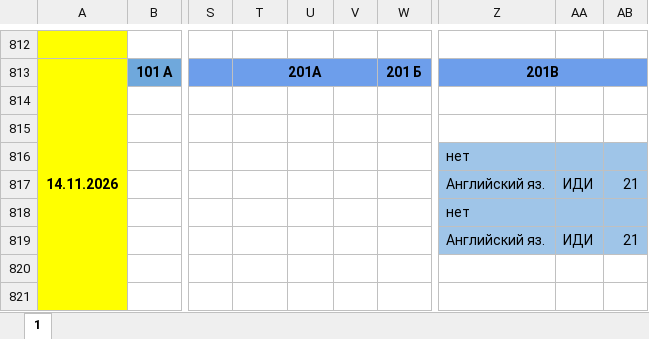
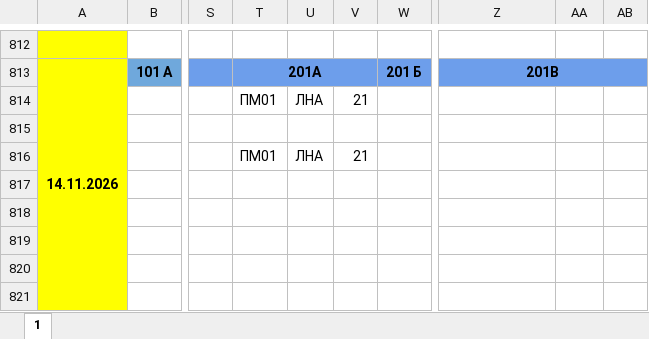
Before and after one commit to koovarem-byte/puls, an Excel workbook: cache/latest.xlsx, sheet 1, drawn as a sheet; only a part is shown, gaps mark what is left out; values as stored, in another font and other column widths than the file's, no borders; charts and pictures not drawn; the diff names each change by its address in the sheet, - before the commit and + after, or states it on an @@ line.

```diff
--- a/cache/latest.xlsx (sheet 1)
+++ b/cache/latest.xlsx (sheet 1)
-T814: (empty)
+T814: ПМ01
-U814: (empty)
+U814: ЛНА
-V814: (empty)
+V814: 21
-T816: (empty)
+T816: ПМ01
-U816: (empty)
+U816: ЛНА
-V816: (empty)
+V816: 21
-Z816: нет
+Z816: (empty)
-Z816:AB819 fill: #9FC5E8
+Z816:AB819 fill: none
-Z817: Английский яз.
+Z817: (empty)
-AA817: ИДИ
+AA817: (empty)
-AB817: 21
+AB817: (empty)
-Z818: нет
+Z818: (empty)
-Z819: Английский яз.
+Z819: (empty)
-AA819: ИДИ
+AA819: (empty)
-AB819: 21
+AB819: (empty)
```
Also changed, not shown: 2 other files.
